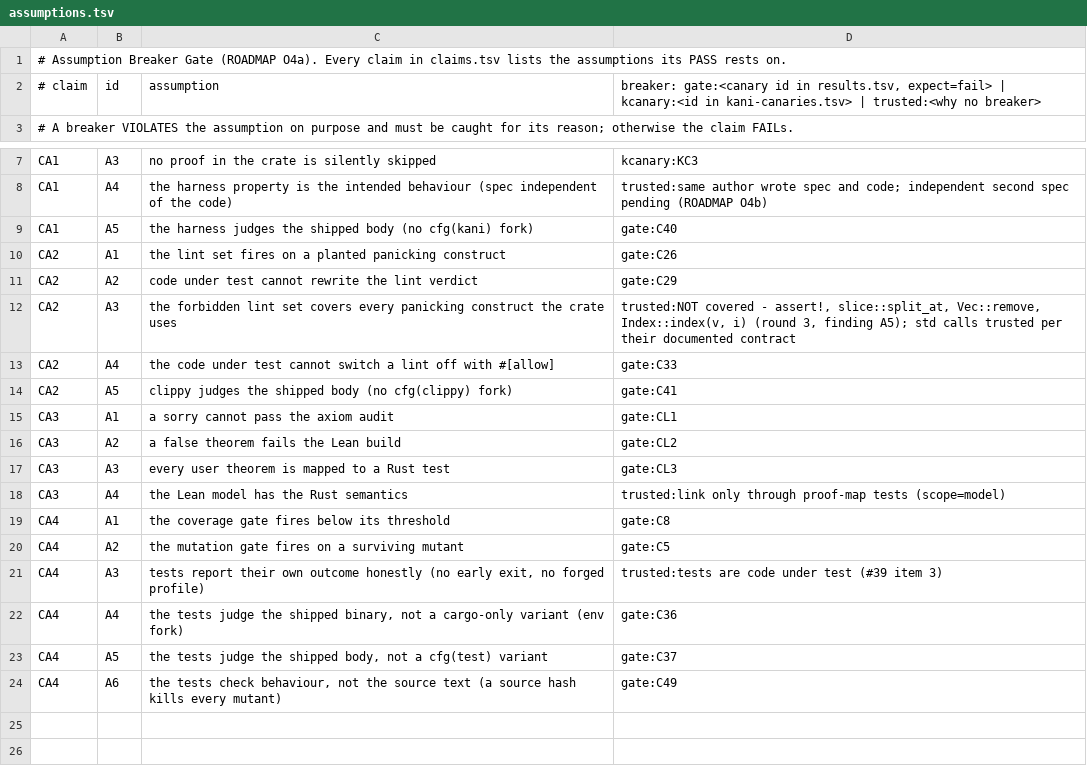
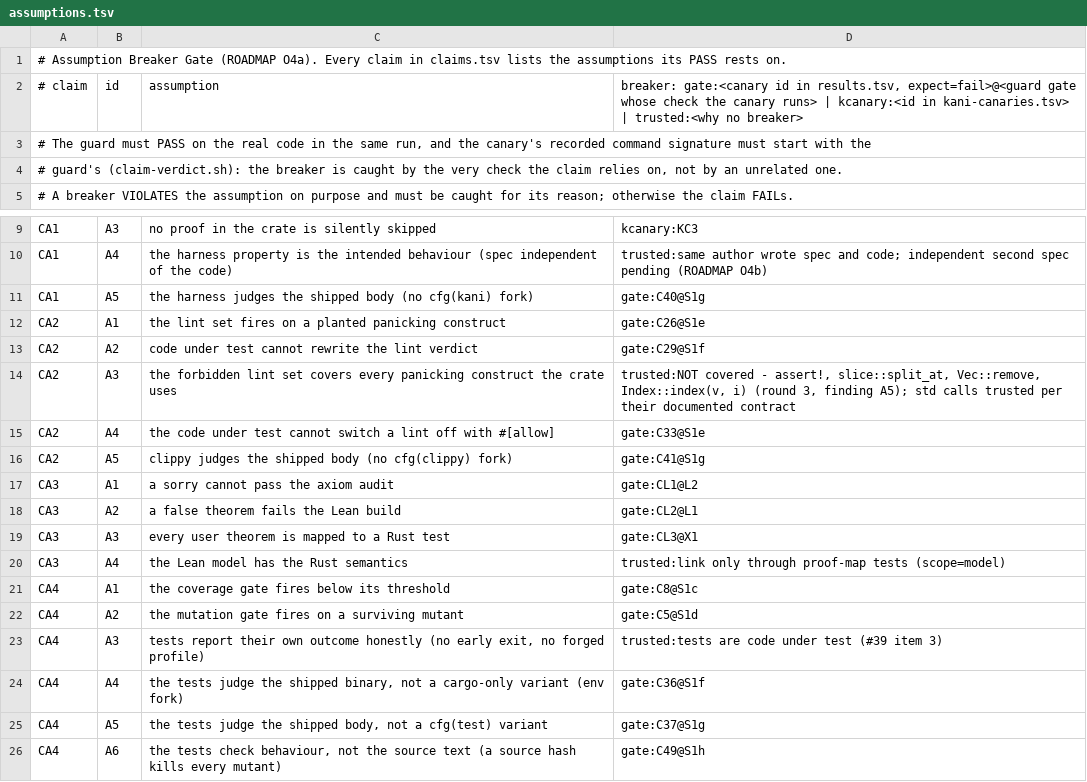
Before and after one commit to Demiurg-AU/rust-cicd-core, a TSV file: assumptions.tsv, drawn as a sheet; only a part is shown, gaps mark what is left out.

```diff
--- a/assumptions.tsv
+++ b/assumptions.tsv
@@ -1,3 +1,5 @@
 # Assumption Breaker Gate (ROADMAP O4a). Every claim in claims.tsv lists the assumptions its PASS rests on.
-# claim	id	assumption	breaker: gate:<canary id in results.tsv, expect=fail> | kcanary:<id in kani-canaries.tsv> | trusted:<why no breaker>
+# claim	id	assumption	breaker: gate:<canary id in results.tsv, expect=fail>@<guard gate whose check the canary runs> | kcanary:<id in kani-canaries.tsv> | trusted:<why no breaker>
+# The guard must PASS on the real code in the same run, and the canary's recorded command signature must start with the
+# guard's (claim-verdict.sh): the breaker is caught by the very check the claim relies on, not by an unrelated one.
 # A breaker VIOLATES the assumption on purpose and must be caught for its reason; otherwise the claim FAILs.
@@ -8,17 +10,17 @@ CA1	A3	no proof in the crate is silently skipped	kcanary:KC3
 CA1	A4	the harness property is the intended behaviour (spec independent of the code)	trusted:same author wrote spec and code; independent second spec pending (ROADMAP O4b)
-CA1	A5	the harness judges the shipped body (no cfg(kani) fork)	gate:C40
-CA2	A1	the lint set fires on a planted panicking construct	gate:C26
-CA2	A2	code under test cannot rewrite the lint verdict	gate:C29
+CA1	A5	the harness judges the shipped body (no cfg(kani) fork)	gate:C40@S1g
+CA2	A1	the lint set fires on a planted panicking construct	gate:C26@S1e
+CA2	A2	code under test cannot rewrite the lint verdict	gate:C29@S1f
 CA2	A3	the forbidden lint set covers every panicking construct the crate uses	trusted:NOT covered - assert!, slice::split_at, Vec::remove, Index::index(v, i) (round 3, finding A5); std calls trusted per their documented contract
-CA2	A4	the code under test cannot switch a lint off with #[allow]	gate:C33
-CA2	A5	clippy judges the shipped body (no cfg(clippy) fork)	gate:C41
-CA3	A1	a sorry cannot pass the axiom audit	gate:CL1
-CA3	A2	a false theorem fails the Lean build	gate:CL2
-CA3	A3	every user theorem is mapped to a Rust test	gate:CL3
+CA2	A4	the code under test cannot switch a lint off with #[allow]	gate:C33@S1e
+CA2	A5	clippy judges the shipped body (no cfg(clippy) fork)	gate:C41@S1g
+CA3	A1	a sorry cannot pass the axiom audit	gate:CL1@L2
+CA3	A2	a false theorem fails the Lean build	gate:CL2@L1
+CA3	A3	every user theorem is mapped to a Rust test	gate:CL3@X1
 CA3	A4	the Lean model has the Rust semantics	trusted:link only through proof-map tests (scope=model)
-CA4	A1	the coverage gate fires below its threshold	gate:C8
-CA4	A2	the mutation gate fires on a surviving mutant	gate:C5
+CA4	A1	the coverage gate fires below its threshold	gate:C8@S1c
+CA4	A2	the mutation gate fires on a surviving mutant	gate:C5@S1d
 CA4	A3	tests report their own outcome honestly (no early exit, no forged profile)	trusted:tests are code under test (#39 item 3)
-CA4	A4	the tests judge the shipped binary, not a cargo-only variant (env fork)	gate:C36
-CA4	A5	the tests judge the shipped body, not a cfg(test) variant	gate:C37
-CA4	A6	the tests check behaviour, not the source text (a source hash kills every mutant)	gate:C49
+CA4	A4	the tests judge the shipped binary, not a cargo-only variant (env fork)	gate:C36@S1f
+CA4	A5	the tests judge the shipped body, not a cfg(test) variant	gate:C37@S1g
+CA4	A6	the tests check behaviour, not the source text (a source hash kills every mutant)	gate:C49@S1h
```
Also changed, not shown: threat-model.tsv, 4 other files.
